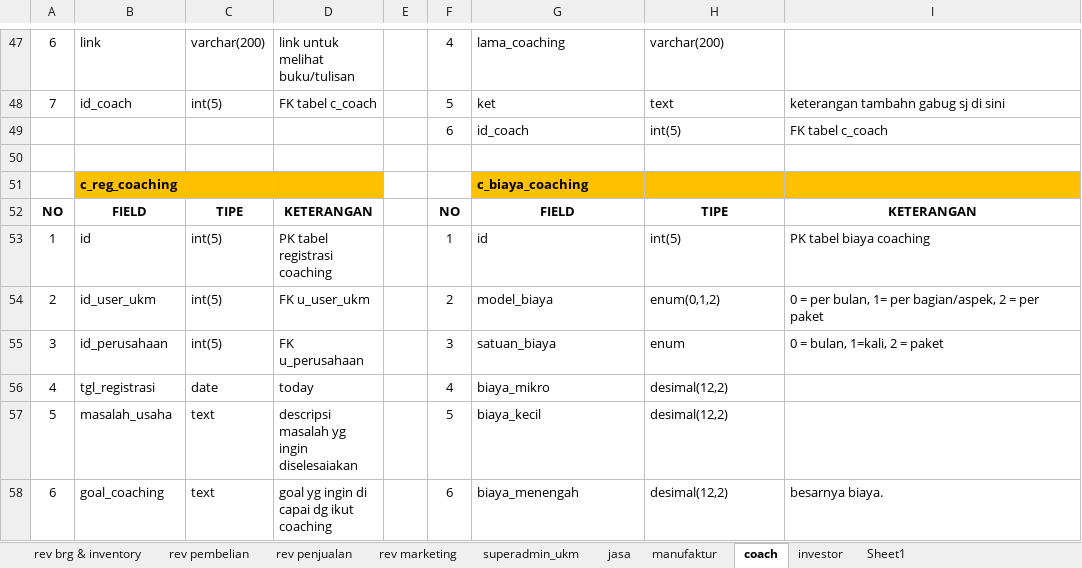
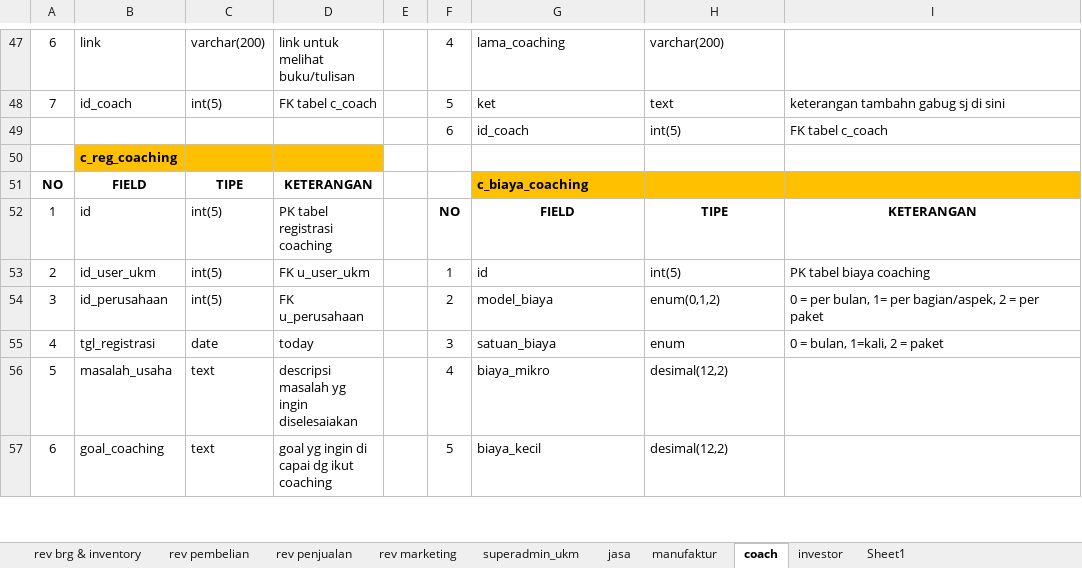
Before and after one commit to mastermanagements/New31SIM11, an Excel workbook: Documen Aturusaha/Revisi/daftar tabel revisi.xlsx, sheet coach, drawn as a sheet; only a part is shown, gaps mark what is left out; values as stored, in another font and other column widths than the file's, no borders; removed rows and columns are numbered as before the commit, all else as after; the diff covers the shown part only; the diff names each change by its address in the sheet, - before the commit and + after, or states it on an @@ line.

Commit message:
final update revisi coach-investor-superadmin umkm

```diff
--- a/Documen Aturusaha/Revisi/daftar tabel revisi.xlsx (sheet coach)
+++ b/Documen Aturusaha/Revisi/daftar tabel revisi.xlsx (sheet coach)
-B50: (empty)
+B50: c_reg_coaching
-B50:D50 fill: none
+B50:D50 fill: #FFC000
-row 51:  | c_reg_coaching |  |  |  |  | c_biaya_coaching
-F51: NO
+F51: (empty)
-G51: FIELD
+G51: c_biaya_coaching
-G51:I51 fill: none
+G51:I51 fill: #FFC000
-G51 alignment: center
+G51 alignment: left
-H51: TIPE
+H51: (empty)
-I51: KETERANGAN
+I51: (empty)
-F52: 1
+F52: NO
-F52:I52 bold: off
+F52:I52 bold: on
-G52: id
+G52: FIELD
-G52:I52 alignment: left
+G52:I52 alignment: center
-H52: int(5)
+H52: TIPE
-I52: PK tabel biaya coaching
+I52: KETERANGAN
-F53: 2
+F53: 1
-G53: model_biaya
+G53: id
-H53: enum(0,1,2)
+H53: int(5)
-I53: 0 = per bulan, 1= per bagian/aspek, 2 = per paket
+I53: PK tabel biaya coaching
-F54: 3
+F54: 2
-G54: satuan_biaya
+G54: model_biaya
-H54: enum
+H54: enum(0,1,2)
-I54: 0 = bulan, 1=kali, 2 = paket
+I54: 0 = per bulan, 1= per bagian/aspek, 2 = per paket
-F55: 4
+F55: 3
-G55: biaya_mikro
+G55: satuan_biaya
-H55: desimal(12,2)
+H55: enum
-I55: (empty)
+I55: 0 = bulan, 1=kali, 2 = paket
-F56: 5
+F56: 4
-G56: biaya_kecil
+G56: biaya_mikro
-F57: 6
+F57: 5
-G57: biaya_menengah
+G57: biaya_kecil
-I57: besarnya biaya.
+I57: (empty)
```
Also changed, not shown: 40 added rows, 39 removed rows, 21 edited cells and cell formats elsewhere in this sheet, sheet investor, 3 other files.
